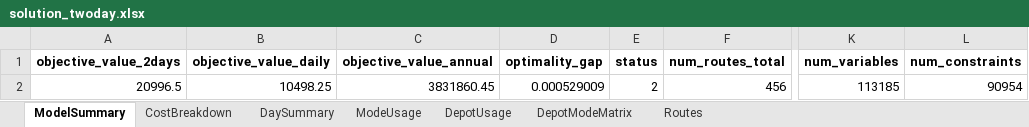
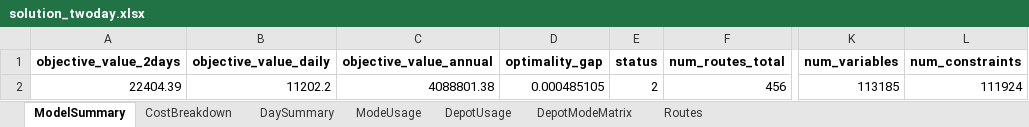
Before and after one commit to mqhkuiper/PostNL, an Excel workbook: WorkingModels/solution_twoday.xlsx, sheet ModelSummary, drawn as a sheet; only a part is shown, gaps mark what is left out; values as stored, in another font and other column widths than the file's, no borders; the diff names each change by its address in the sheet, - before the commit and + after, or states it on an @@ line.

```diff
--- a/WorkingModels/solution_twoday.xlsx (sheet ModelSummary)
+++ b/WorkingModels/solution_twoday.xlsx (sheet ModelSummary)
-A2 (objective_value_2days): 20996.5
+A2 (objective_value_2days): 22404.39
-B2 (objective_value_daily): 10498.25
+B2 (objective_value_daily): 11202.2
-C2 (objective_value_annual): 3831860.45
+C2 (objective_value_annual): 4088801.38
-D2 (optimality_gap): 0.000529009
+D2 (optimality_gap): 0.000485105
-L2 (num_constraints): 90954
+L2 (num_constraints): 111924
```
Also changed, not shown: sheet DepotModeMatrix, sheet Routes, sheet ModeUsage, sheet DepotUsage, sheet CostBreakdown, sheet DaySummary, hidden cells, 2 other files.
